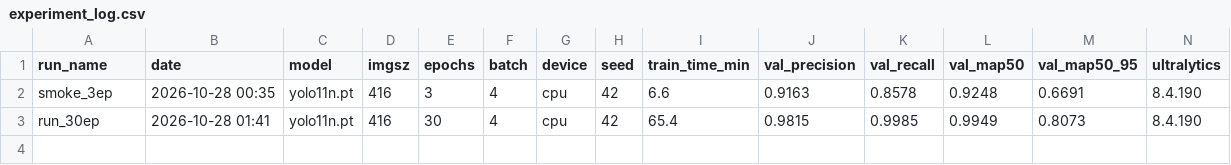
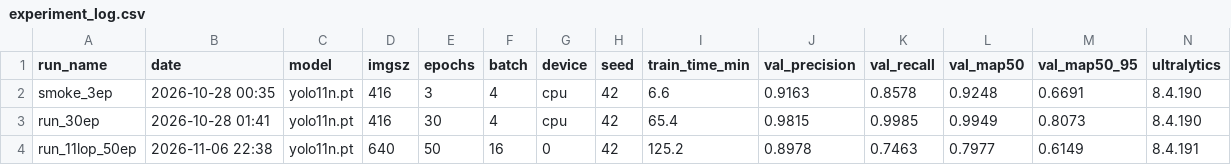
Before and after one commit to MinhHaoJR/traffic-sign-demo, a CSV file: docs/experiment_log.csv, drawn as a sheet; only a part is shown; rows hold the shown columns only; the diff names each change by its address in the sheet, - before the commit and + after, or states it on an @@ line.

```diff
--- a/docs/experiment_log.csv
+++ b/docs/experiment_log.csv
+row 4: run_11lop_50ep | 2026-11-06 22:38 | yolo11n.pt | 640 | 50 | 16 | 0 | 42 | 125.2 | 0.8978 | 0.7463 | 0.7977 | 0.6149 | 8.4.191
```
Also changed, not shown: docs/data_summary.csv, docs/test_metrics.csv, 52 other files.
